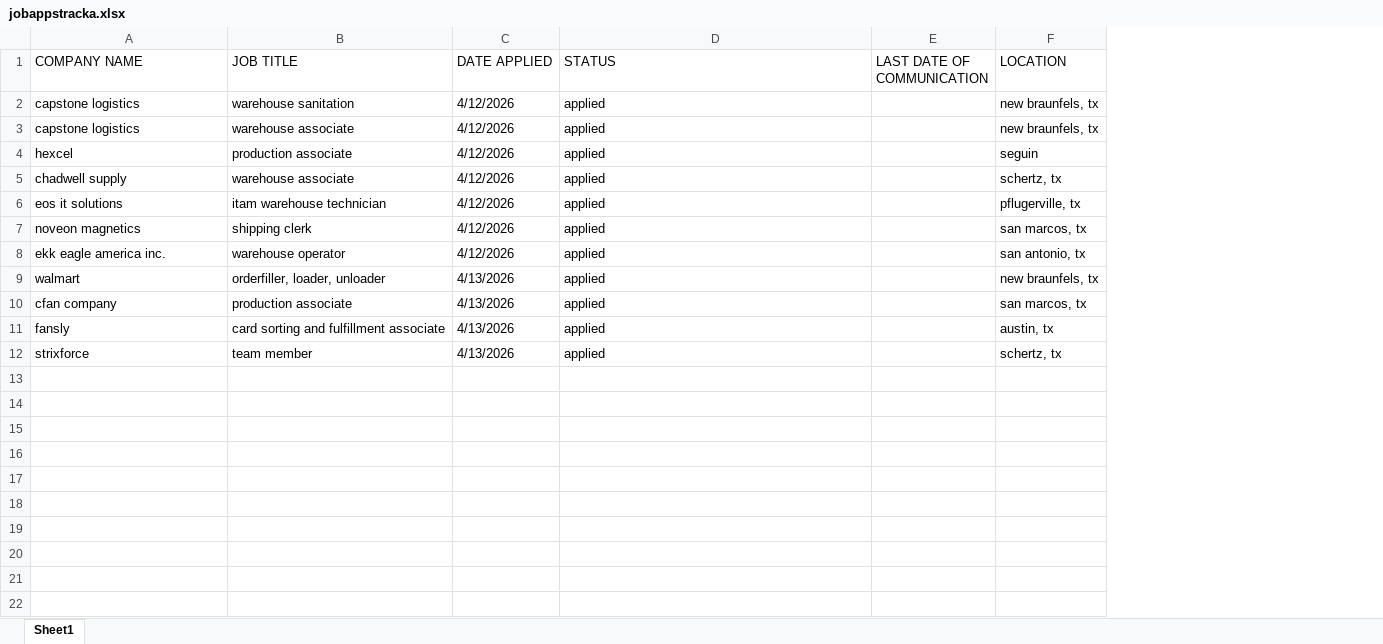
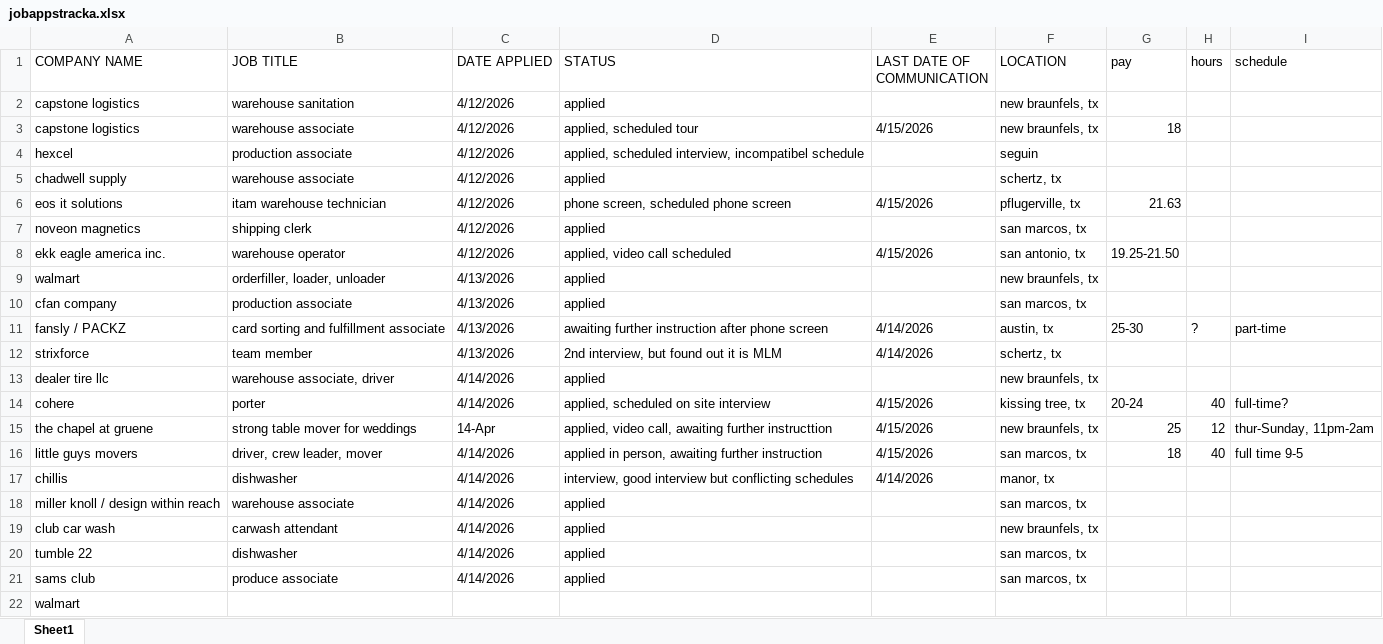
Before and after one commit to bagutierrez0/resume, an Excel workbook: applications/april/jobappstracka.xlsx, sheet Sheet1, drawn as a sheet; values as stored, in another font and other column widths than the file's, no cell formats; the diff names each change by its address in the sheet, - before the commit and + after, or states it on an @@ line.

```diff
--- a/applications/april/jobappstracka.xlsx (sheet Sheet1)
+++ b/applications/april/jobappstracka.xlsx (sheet Sheet1)
+column G (pay), rows 3-11: 18 |  |  | 21.63 |  | 19.25-21.50 |  |  | 25-30
+column H (hours), row 11: ?
+column I (schedule), row 11: part-time
-D3 (STATUS): applied
+D3 (STATUS): applied, scheduled tour
-E3 (LAST DATE OF COMMUNICATION): (empty)
+E3 (LAST DATE OF COMMUNICATION): 4/15/2026
-D4 (STATUS): applied
+D4 (STATUS): applied, scheduled interview, incompatibel schedule
-D6 (STATUS): applied
+D6 (STATUS): phone screen, scheduled phone screen
-E6 (LAST DATE OF COMMUNICATION): (empty)
+E6 (LAST DATE OF COMMUNICATION): 4/15/2026
-D8 (STATUS): applied
+D8 (STATUS): applied, video call scheduled
-E8 (LAST DATE OF COMMUNICATION): (empty)
+E8 (LAST DATE OF COMMUNICATION): 4/15/2026
-A11 (COMPANY NAME): fansly
+A11 (COMPANY NAME): fansly / PACKZ
-D11 (STATUS): applied
+D11 (STATUS): awaiting further instruction after phone screen
-E11:E12 (LAST DATE OF COMMUNICATION): (empty)
+E11:E12 (LAST DATE OF COMMUNICATION): 4/14/2026
-D12 (STATUS): applied
+D12 (STATUS): 2nd interview, but found out it is MLM
+row 13: dealer tire llc | warehouse associate, driver | 4/14/2026 | applied |  | new braunfels, tx
+row 14: cohere | porter | 4/14/2026 | applied, scheduled on site interview | 4/15/2026 | kissing tree, tx | 20-24 | 40 | full-time?
+row 15: the chapel at gruene | strong table mover for weddings | 14-Apr | applied, video call, awaiting further instructtion | 4/15/2026 | new braunfels, tx | 25 | 12 | thur-Sunday, 11pm-2am
+row 16: little guys movers | driver, crew leader, mover | 4/14/2026 | applied in person, awaiting further instruction | 4/15/2026 | san marcos, tx | 18 | 40 | full time 9-5
+row 17: chillis | dishwasher | 4/14/2026 | interview, good interview but conflicting schedules | 4/14/2026 | manor, tx
+row 18: miller knoll / design within reach | warehouse associate | 4/14/2026 | applied |  | san marcos, tx
+row 19: club car wash | carwash attendant | 4/14/2026 | applied |  | new braunfels, tx
+row 20: tumble 22 | dishwasher | 4/14/2026 | applied |  | san marcos, tx
+row 21: sams club | produce associate | 4/14/2026 | applied |  | san marcos, tx
+row 22: walmart
```
Also changed, not shown: cell formats, 1 other file.
